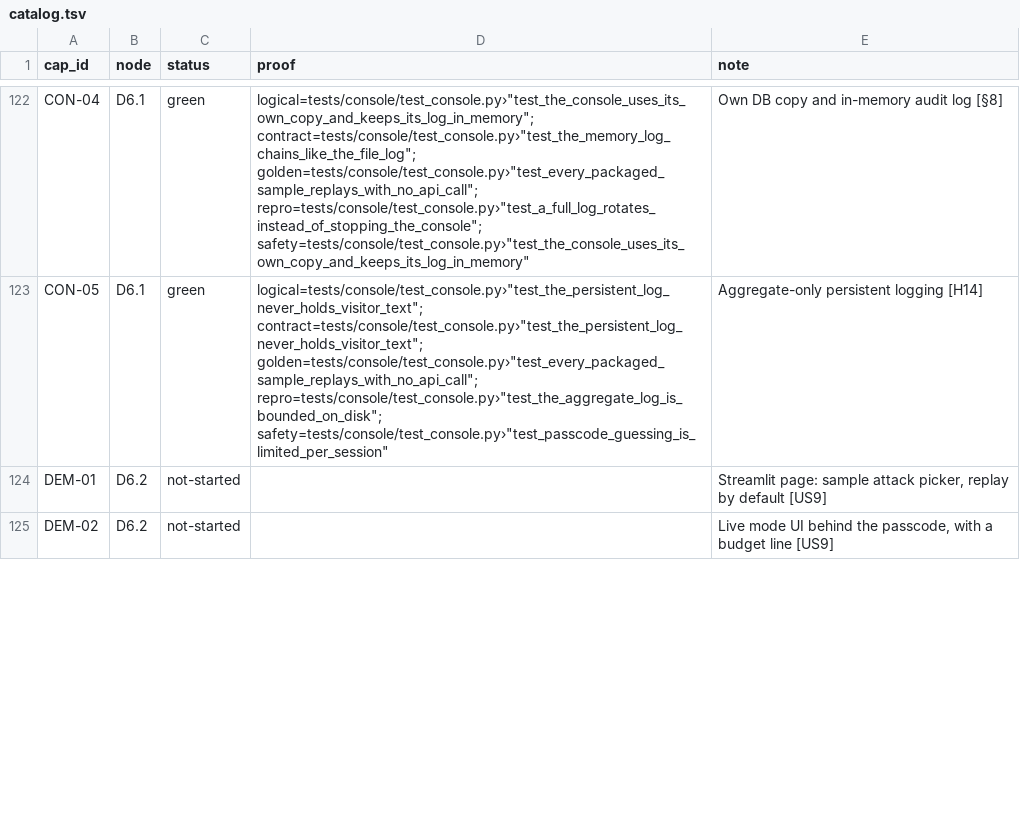
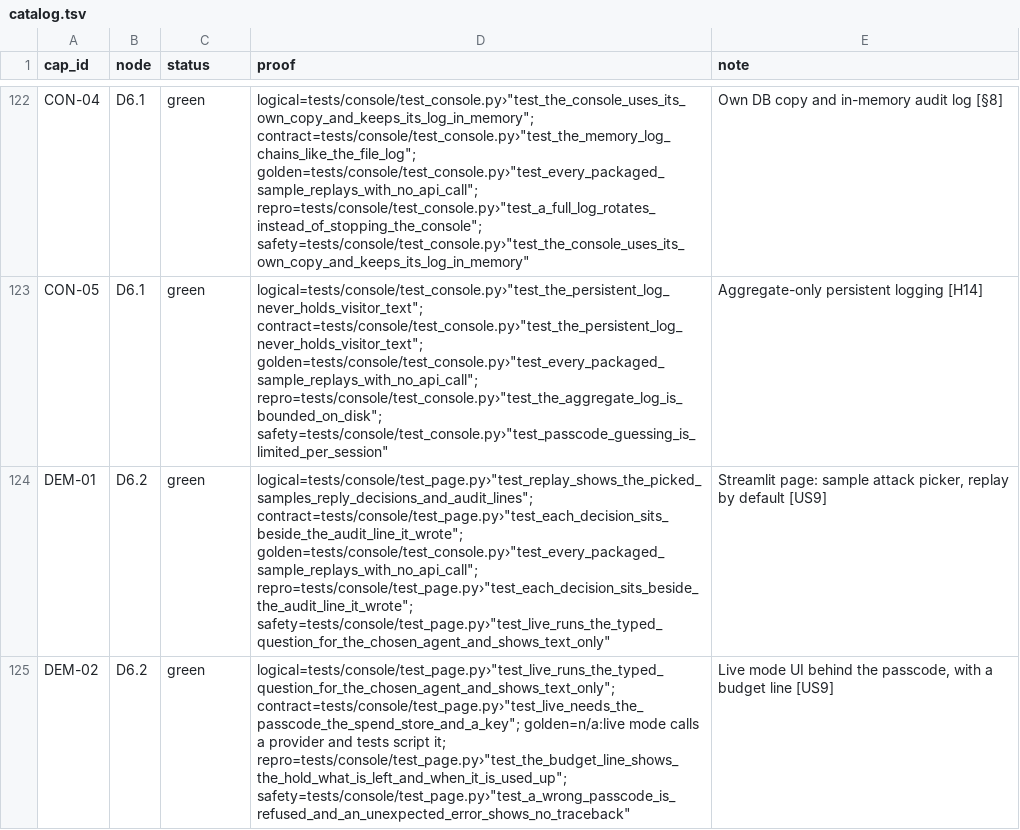
Before and after one commit to biplob819/assay-pipeline, a TSV file: docs/graph/catalog.tsv, drawn as a sheet; only a part is shown, gaps mark what is left out; the diff covers the shown part only.

```diff
--- a/docs/graph/catalog.tsv
+++ b/docs/graph/catalog.tsv
@@ -123,3 +123,3 @@ CON-04	D6.1	green	"logical=tests/console/test_console.py›""test_the_console_us
 CON-05	D6.1	green	"logical=tests/console/test_console.py›""test_the_persistent_log_never_holds_visitor_text""; contract=tests/console/test_console.py›""test_the_persistent_log_never_holds_visitor_text""; golden=tests/console/test_console.py›""test_every_packaged_sample_replays_with_no_api_call""; repro=tests/console/test_console.py›""test_the_aggregate_log_is_bounded_on_disk""; safety=tests/console/test_console.py›""test_passcode_guessing_is_limited_per_session"""	Aggregate-only persistent logging [H14]
-DEM-01	D6.2	not-started		Streamlit page: sample attack picker, replay by default [US9]
-DEM-02	D6.2	not-started		Live mode UI behind the passcode, with a budget line [US9]
+DEM-01	D6.2	green	"logical=tests/console/test_page.py›""test_replay_shows_the_picked_samples_reply_decisions_and_audit_lines""; contract=tests/console/test_page.py›""test_each_decision_sits_beside_the_audit_line_it_wrote""; golden=tests/console/test_console.py›""test_every_packaged_sample_replays_with_no_api_call""; repro=tests/console/test_page.py›""test_each_decision_sits_beside_the_audit_line_it_wrote""; safety=tests/console/test_page.py›""test_live_runs_the_typed_question_for_the_chosen_agent_and_shows_text_only"""	Streamlit page: sample attack picker, replay by default [US9]
+DEM-02	D6.2	green	"logical=tests/console/test_page.py›""test_live_runs_the_typed_question_for_the_chosen_agent_and_shows_text_only""; contract=tests/console/test_page.py›""test_live_needs_the_passcode_the_spend_store_and_a_key""; golden=n/a:live mode calls a provider and tests script it; repro=tests/console/test_page.py›""test_the_budget_line_shows_the_hold_what_is_left_and_when_it_is_used_up""; safety=tests/console/test_page.py›""test_a_wrong_passcode_is_refused_and_an_unexpected_error_shows_no_traceback"""	Live mode UI behind the passcode, with a budget line [US9]
```
Also changed, not shown: 4 edited cells elsewhere in this file, 20 other files.
